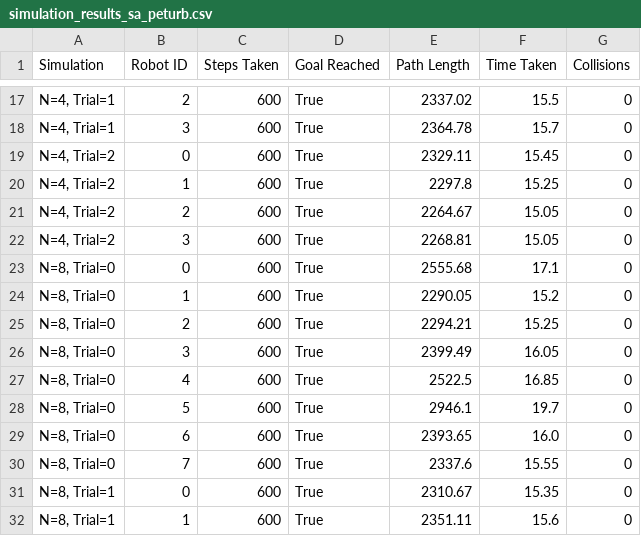
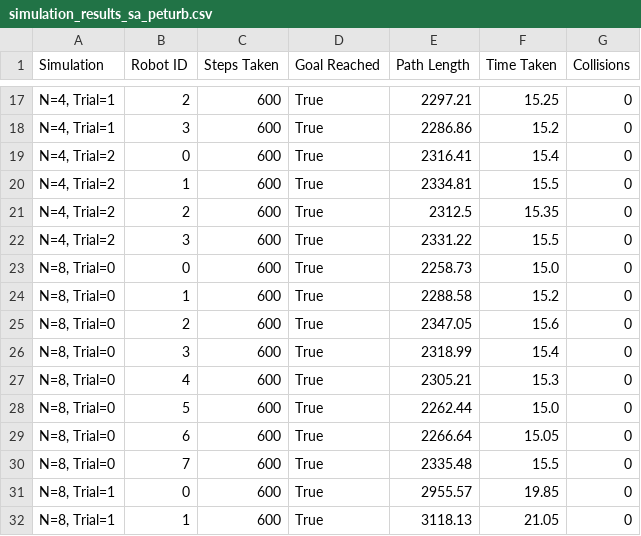
Before and after one commit to BRIANMMARI10/MultiRobot-PotentialField-SA, a CSV file: simulation_results_sa_peturb.csv, drawn as a sheet; only a part is shown, gaps mark what is left out; the diff covers the shown part only.

```diff
--- a/simulation_results_sa_peturb.csv
+++ b/simulation_results_sa_peturb.csv
@@ -17,16 +17,16 @@ Simulation,Robot ID,Steps Taken,Goal Reached,Path Length,Time Taken,Collisions
-"N=4, Trial=1",2,600,True,2337.02,15.5,0
-"N=4, Trial=1",3,600,True,2364.78,15.7,0
-"N=4, Trial=2",0,600,True,2329.11,15.45,0
-"N=4, Trial=2",1,600,True,2297.8,15.25,0
-"N=4, Trial=2",2,600,True,2264.67,15.05,0
-"N=4, Trial=2",3,600,True,2268.81,15.05,0
-"N=8, Trial=0",0,600,True,2555.68,17.1,0
-"N=8, Trial=0",1,600,True,2290.05,15.2,0
-"N=8, Trial=0",2,600,True,2294.21,15.25,0
-"N=8, Trial=0",3,600,True,2399.49,16.05,0
-"N=8, Trial=0",4,600,True,2522.5,16.85,0
-"N=8, Trial=0",5,600,True,2946.1,19.7,0
-"N=8, Trial=0",6,600,True,2393.65,16.0,0
-"N=8, Trial=0",7,600,True,2337.6,15.55,0
-"N=8, Trial=1",0,600,True,2310.67,15.35,0
-"N=8, Trial=1",1,600,True,2351.11,15.6,0
+"N=4, Trial=1",2,600,True,2297.21,15.25,0
+"N=4, Trial=1",3,600,True,2286.86,15.2,0
+"N=4, Trial=2",0,600,True,2316.41,15.4,0
+"N=4, Trial=2",1,600,True,2334.81,15.5,0
+"N=4, Trial=2",2,600,True,2312.5,15.35,0
+"N=4, Trial=2",3,600,True,2331.22,15.5,0
+"N=8, Trial=0",0,600,True,2258.73,15.0,0
+"N=8, Trial=0",1,600,True,2288.58,15.2,0
+"N=8, Trial=0",2,600,True,2347.05,15.6,0
+"N=8, Trial=0",3,600,True,2318.99,15.4,0
+"N=8, Trial=0",4,600,True,2305.21,15.3,0
+"N=8, Trial=0",5,600,True,2262.44,15.0,0
+"N=8, Trial=0",6,600,True,2266.64,15.05,0
+"N=8, Trial=0",7,600,True,2335.48,15.5,0
+"N=8, Trial=1",0,600,True,2955.57,19.85,0
+"N=8, Trial=1",1,600,True,3118.13,21.05,0
```
Also changed, not shown: 158 edited cells elsewhere in this file, simulation_results_sa.csv, 32 other files.
